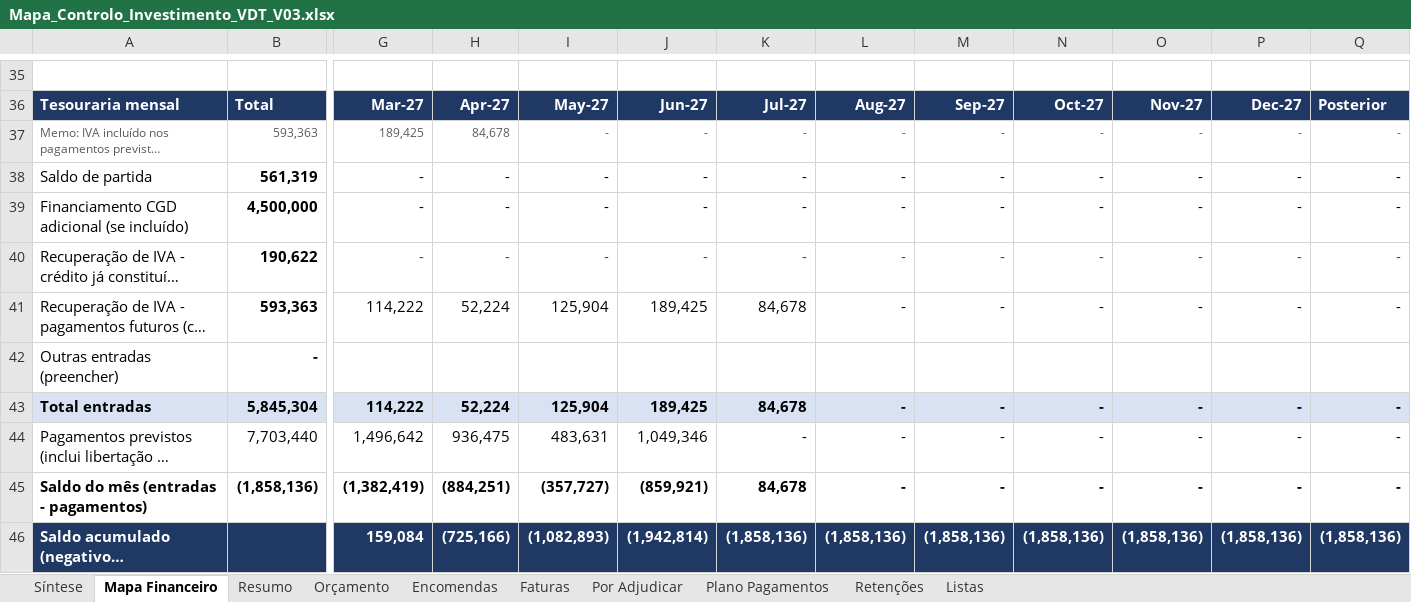
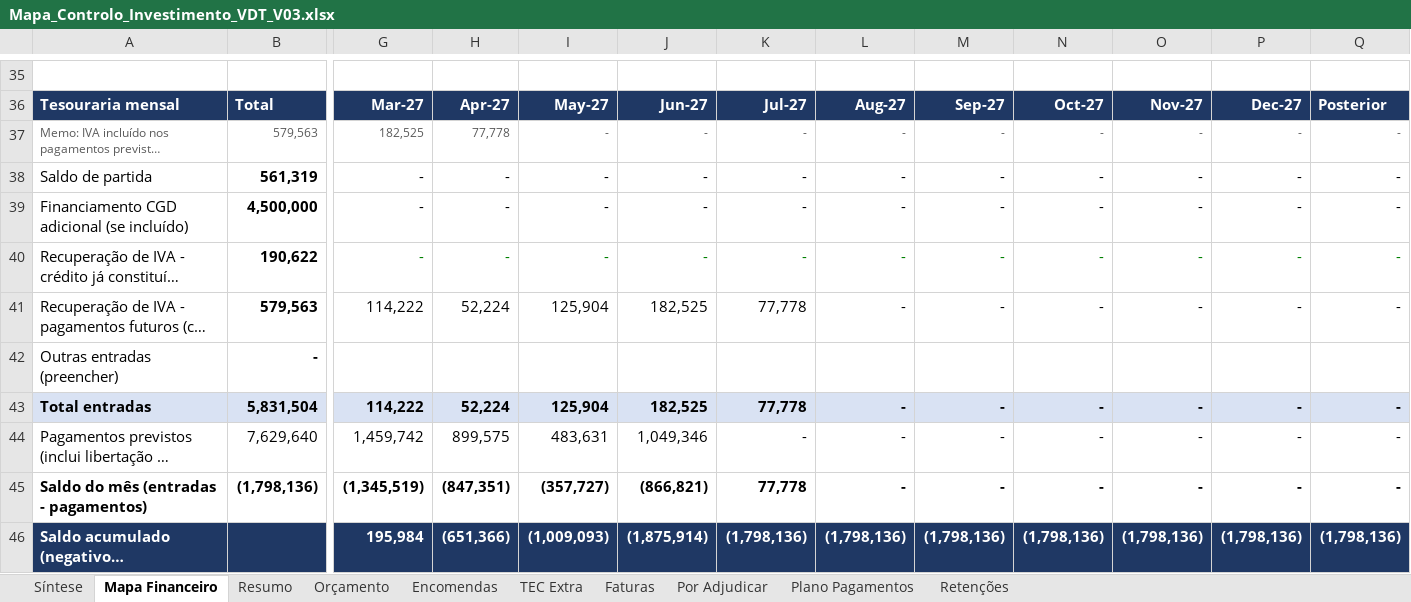
Before and after one commit to Budahtree/Trabalho, an Excel workbook: Mapa_Controlo_Investimento_VDT_V03.xlsx, sheet Mapa Financeiro, drawn as a sheet; only a part is shown, gaps mark what is left out; long unchanged cells end in …; values as stored, in another font and other column widths than the file's, no borders; charts and pictures not drawn; the diff covers the shown part only; the diff names each change by its address in the sheet, - before the commit and + after, or states it on an @@ line.

```diff
--- a/Mapa_Controlo_Investimento_VDT_V03.xlsx (sheet Mapa Financeiro)
+++ b/Mapa_Controlo_Investimento_VDT_V03.xlsx (sheet Mapa Financeiro)
@@ sheet tab hidden: Listas @@
+sheet tab: TEC Extra
-B37: 593,363
+B37: 579,563
-G37: 189,425
+G37: 182,525
-H37: 84,678
+H37: 77,778
-B41: 593,363
+B41: 579,563
-J41: 189,425
+J41: 182,525
-K41: 84,678
+K41: 77,778
-B43: 5,845,304
+B43: 5,831,504
-J43: 189,425
+J43: 182,525
-K43: 84,678
+K43: 77,778
-B44: 7,703,440
+B44: 7,629,640
-G44: 1,496,642
+G44: 1,459,742
-H44: 936,475
+H44: 899,575
-B45: (1,858,136)
+B45: (1,798,136)
-G45: (1,382,419)
+G45: (1,345,519)
-H45: (884,251)
+H45: (847,351)
-J45: (859,921)
+J45: (866,821)
-K45: 84,678
+K45: 77,778
-G46: 159,084
+G46: 195,984
-H46: (725,166)
+H46: (651,366)
-I46: (1,082,893)
+I46: (1,009,093)
-J46: (1,942,814)
+J46: (1,875,914)
-K46: (1,858,136)
+K46: (1,798,136)
-L46: (1,858,136)
+L46: (1,798,136)
-M46: (1,858,136)
+M46: (1,798,136)
-N46: (1,858,136)
+N46: (1,798,136)
-O46: (1,858,136)
+O46: (1,798,136)
-P46: (1,858,136)
+P46: (1,798,136)
-Q46: (1,858,136)
+Q46: (1,798,136)
```
Also changed, not shown: 50 edited cells elsewhere in this sheet, sheet Faturas, sheet Plano Pagamentos, sheet Síntese, sheet Por Adjudicar, sheet Resumo, formulas that keep their value, hidden cells, charts or pictures.
